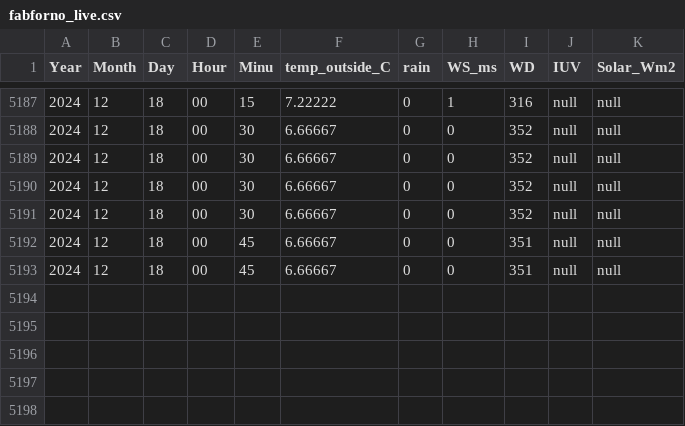
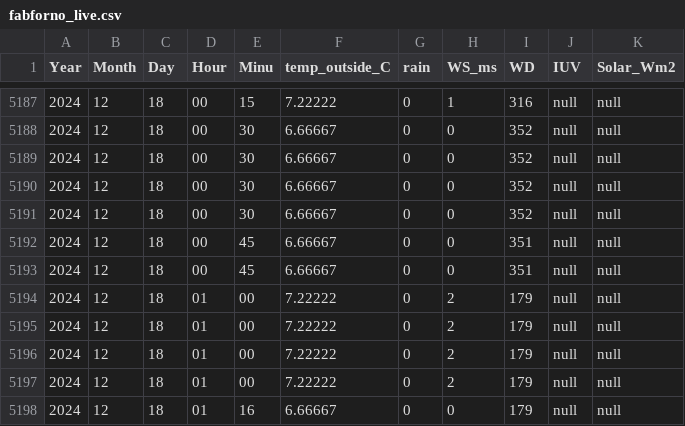
Before and after one commit to LudCano/pluvio-plots, a CSV file: FabForno/fabforno_live.csv, drawn as a sheet; only a part is shown, gaps mark what is left out.

```diff
--- a/FabForno/fabforno_live.csv
+++ b/FabForno/fabforno_live.csv
@@ -5193 +5193,6 @@ Year,Month,Day,Hour,Minu,temp_outside_C,rain,WS_ms,WD,IUV,Solar_Wm2
 2024,12,18,00,45,6.66667,0,0,351,null,null
+2024,12,18,01,00,7.22222,0,2,179,null,null
+2024,12,18,01,00,7.22222,0,2,179,null,null
+2024,12,18,01,00,7.22222,0,2,179,null,null
+2024,12,18,01,00,7.22222,0,2,179,null,null
+2024,12,18,01,16,6.66667,0,0,179,null,null
```
Also changed, not shown: CotaCota/cota_cota_live.csv, CotaCota/rain2024_live.csv, 5 other files.
